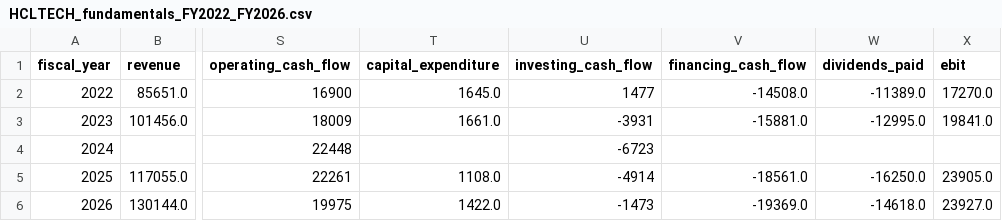
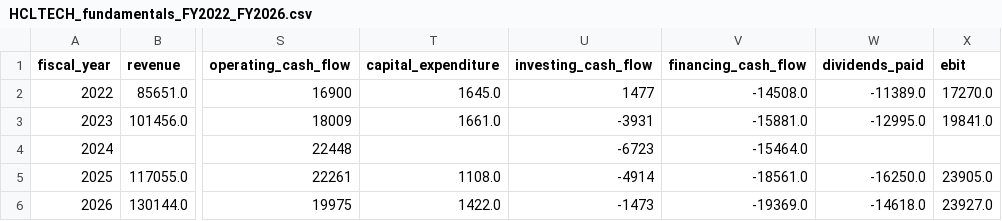
Before and after one commit to vivekpandey11/FinSight-360, a CSV file: data/interim/financials/HCLTECH/HCLTECH_fundamentals_FY2022_FY2026.csv, drawn as a sheet; only a part is shown, gaps mark what is left out; the diff names each change by its address in the sheet, - before the commit and + after, or states it on an @@ line.

```diff
--- a/data/interim/financials/HCLTECH/HCLTECH_fundamentals_FY2022_FY2026.csv
+++ b/data/interim/financials/HCLTECH/HCLTECH_fundamentals_FY2022_FY2026.csv
-V4 (financing_cash_flow): (empty)
+V4 (financing_cash_flow): -15464.0
```
Also changed, not shown: 2 other files.
